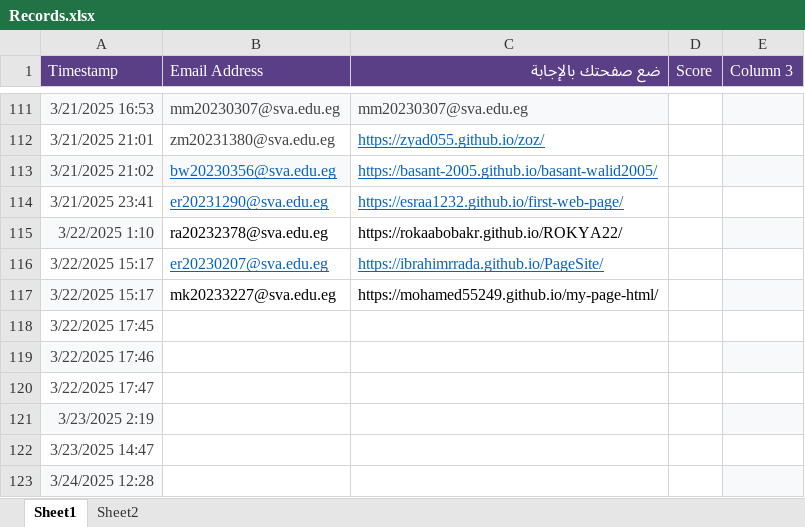
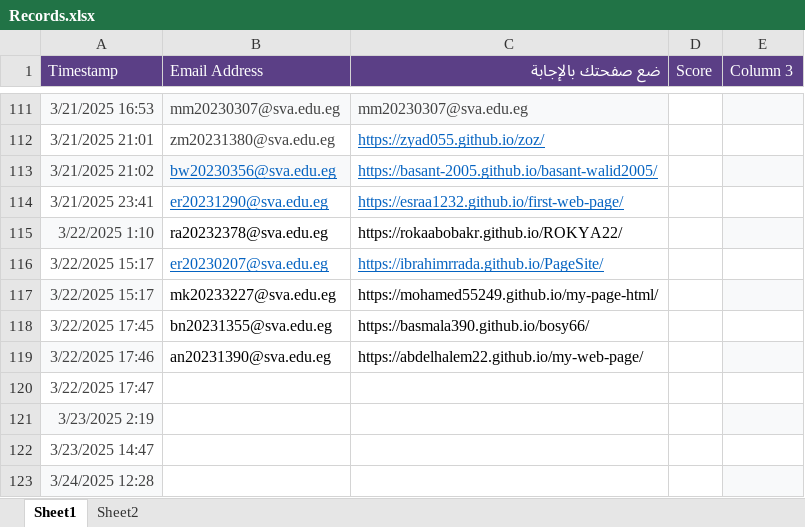
Before and after one commit to MZakaraia/MyWeRepo, an Excel workbook: Records.xlsx, sheet Sheet1, drawn as a sheet; only a part is shown, gaps mark what is left out; values as stored, in another font and other column widths than the file's, no borders; removed rows and columns are numbered as before the commit, all else as after; the diff names each change by its address in the sheet, - before the commit and + after, or states it on an @@ line.

```diff
--- a/Records.xlsx (sheet Sheet1)
+++ b/Records.xlsx (sheet Sheet1)
-row 118: 3/22/2025 17:45
-row 119: 3/22/2025 17:46
+row 118: 3/22/2025 17:45 | bn20231355@sva.edu.eg | https://basmala390.github.io/bosy66/
+row 119: 3/22/2025 17:46 | an20231390@sva.edu.eg | https://abdelhalem22.github.io/my-web-page/
```
Also changed, not shown: Without Duplication.xlsx, 1 other file.
